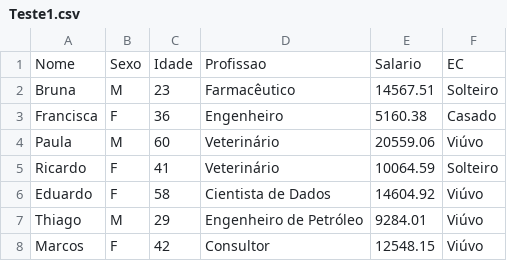
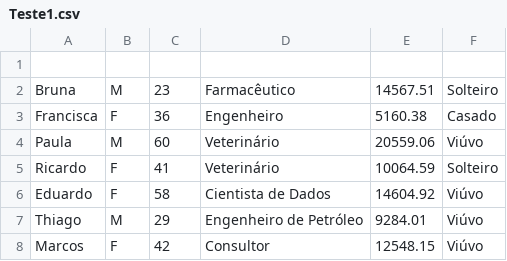
Before and after one commit to eduardaafreitas/prog2, a CSV file: a2/Teste1.csv, drawn as a sheet.

```diff
--- a/a2/Teste1.csv
+++ b/a2/Teste1.csv
@@ -1,2 +1,2 @@
-Nome,Sexo,Idade,Profissao,Salario,EC
+
 Bruna,M,23,Farmacêutico,14567.51,Solteiro
```
Also changed, not shown: 27 other files.
